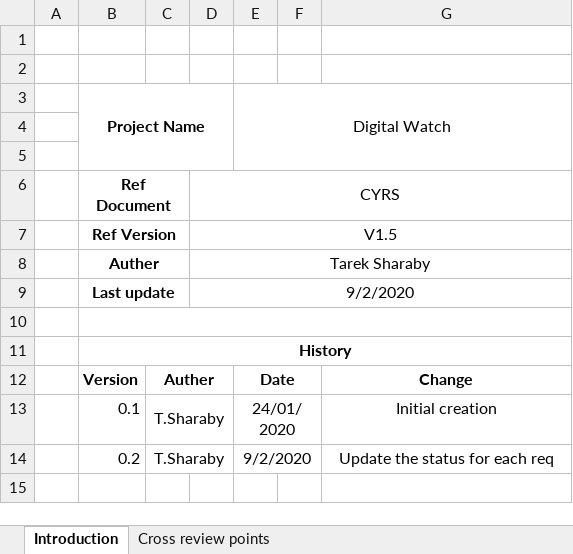
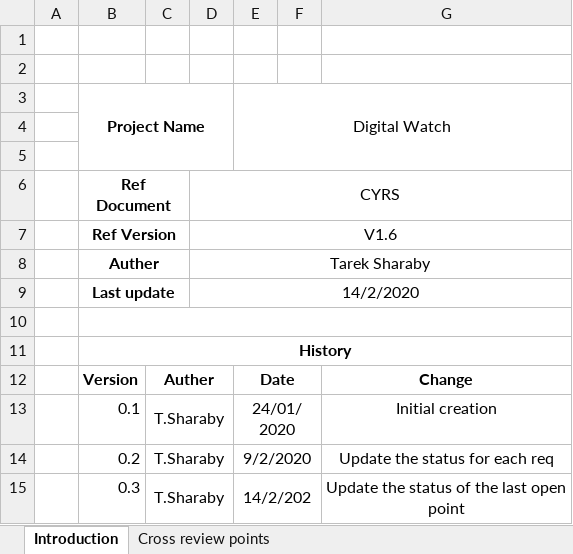
Before and after one commit to NorhanNassar/SWP_Digital_Watch, an Excel workbook: Input documents/CYRS_Review.xlsx, sheet Introduction, drawn as a sheet; values as stored, in another font and other column widths than the file's, no borders; the diff names each change by its address in the sheet, - before the commit and + after, or states it on an @@ line.

```diff
--- a/Input documents/CYRS_Review.xlsx (sheet Introduction)
+++ b/Input documents/CYRS_Review.xlsx (sheet Introduction)
-D7: V1.5
+D7: V1.6
-D9: 9/2/2020
+D9: 14/2/2020
+row 15:  | 0.3 | T.Sharaby |  | 14/2/202 |  | Update the status of the last open point
```
Also changed, not shown: sheet Cross review points, Input documents/HSI_Review.xlsx.
